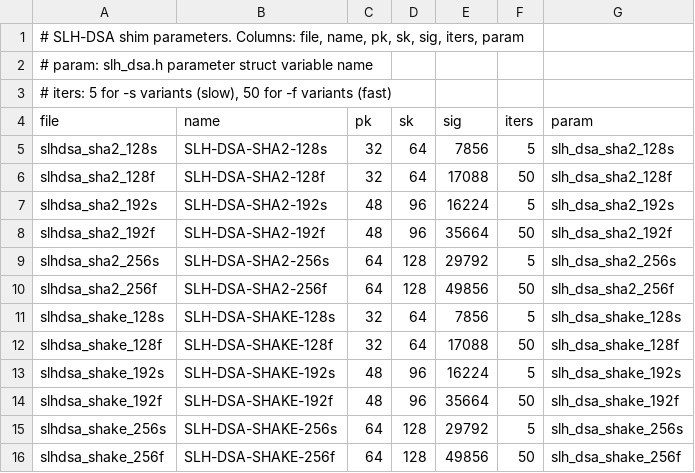
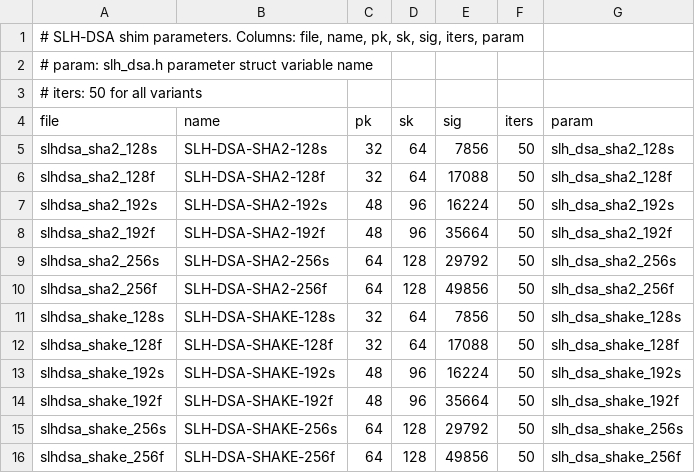
Before and after one commit to PQShield/nist-sigs-zoo, a TSV file: bench/schemes/slhdsa/params.tsv, drawn as a sheet.

Commit message:
feat(bench): add BENCH_ITER env override; raise min iters to 50
BENCH_ITER env var now overrides per-scheme and compile-time values,
enabling quick smoke runs without rebuilding.

Schemes with iters below 50 raised to 50 for more stable medians:
SQIsign (3→50), SLH-DSA-*s (5→50), SDitH2-L3/L5 (10-30→50),
UOV-V (20→50), FAEST-256/EM-256 (20→50).

```diff
--- a/bench/schemes/slhdsa/params.tsv
+++ b/bench/schemes/slhdsa/params.tsv
@@ -2,15 +2,15 @@
 # param: slh_dsa.h parameter struct variable name
-# iters: 5 for -s variants (slow), 50 for -f variants (fast)
+# iters: 50 for all variants
 file	name	pk	sk	sig	iters	param
-slhdsa_sha2_128s	SLH-DSA-SHA2-128s	32	64	7856	5	slh_dsa_sha2_128s
+slhdsa_sha2_128s	SLH-DSA-SHA2-128s	32	64	7856	50	slh_dsa_sha2_128s
 slhdsa_sha2_128f	SLH-DSA-SHA2-128f	32	64	17088	50	slh_dsa_sha2_128f
-slhdsa_sha2_192s	SLH-DSA-SHA2-192s	48	96	16224	5	slh_dsa_sha2_192s
+slhdsa_sha2_192s	SLH-DSA-SHA2-192s	48	96	16224	50	slh_dsa_sha2_192s
 slhdsa_sha2_192f	SLH-DSA-SHA2-192f	48	96	35664	50	slh_dsa_sha2_192f
-slhdsa_sha2_256s	SLH-DSA-SHA2-256s	64	128	29792	5	slh_dsa_sha2_256s
+slhdsa_sha2_256s	SLH-DSA-SHA2-256s	64	128	29792	50	slh_dsa_sha2_256s
 slhdsa_sha2_256f	SLH-DSA-SHA2-256f	64	128	49856	50	slh_dsa_sha2_256f
-slhdsa_shake_128s	SLH-DSA-SHAKE-128s	32	64	7856	5	slh_dsa_shake_128s
+slhdsa_shake_128s	SLH-DSA-SHAKE-128s	32	64	7856	50	slh_dsa_shake_128s
 slhdsa_shake_128f	SLH-DSA-SHAKE-128f	32	64	17088	50	slh_dsa_shake_128f
-slhdsa_shake_192s	SLH-DSA-SHAKE-192s	48	96	16224	5	slh_dsa_shake_192s
+slhdsa_shake_192s	SLH-DSA-SHAKE-192s	48	96	16224	50	slh_dsa_shake_192s
 slhdsa_shake_192f	SLH-DSA-SHAKE-192f	48	96	35664	50	slh_dsa_shake_192f
-slhdsa_shake_256s	SLH-DSA-SHAKE-256s	64	128	29792	5	slh_dsa_shake_256s
+slhdsa_shake_256s	SLH-DSA-SHAKE-256s	64	128	29792	50	slh_dsa_shake_256s
 slhdsa_shake_256f	SLH-DSA-SHAKE-256f	64	128	49856	50	slh_dsa_shake_256f
```
Also changed, not shown: bench/schemes/faest/params.tsv, bench/schemes/sdith2/params.tsv, 4 other files.
